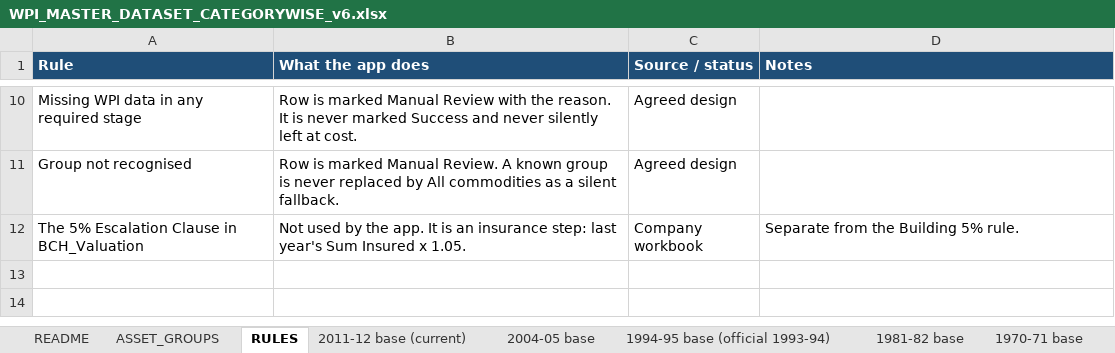
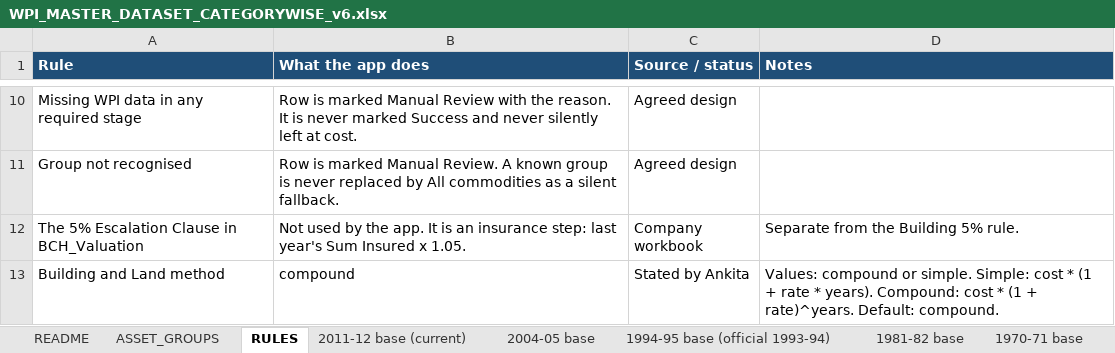
Before and after one commit to Share-India/Assetra, an Excel workbook: backend/data/WPI_MASTER_DATASET_CATEGORYWISE_v6.xlsx, sheet RULES, drawn as a sheet; only a part is shown, gaps mark what is left out; values as stored, in another font and other column widths than the file's, no borders; the diff names each change by its address in the sheet, - before the commit and + after, or states it on an @@ line.

Commit message:
Add Valuation Summary PDF download, ReportLab generator, Land escalation fix, and responsive button layout

```diff
--- a/backend/data/WPI_MASTER_DATASET_CATEGORYWISE_v6.xlsx (sheet RULES)
+++ b/backend/data/WPI_MASTER_DATASET_CATEGORYWISE_v6.xlsx (sheet RULES)
+row 13: Building and Land method | compound | Stated by Ankita | Values: compound or simple. Simple: cost * (1 + rate * years). Compound: cost * (1 + rate)^years. Default: compound.
```
Also changed, not shown: backend/data/WPI_MASTER_DATASET_CATEGORYWISE.xlsx, 21 other files.
